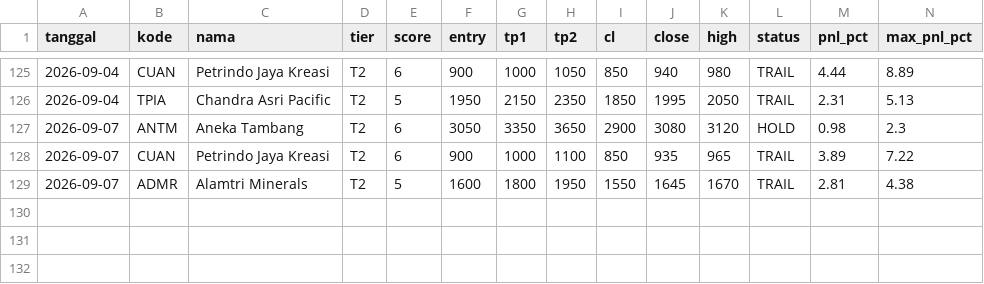
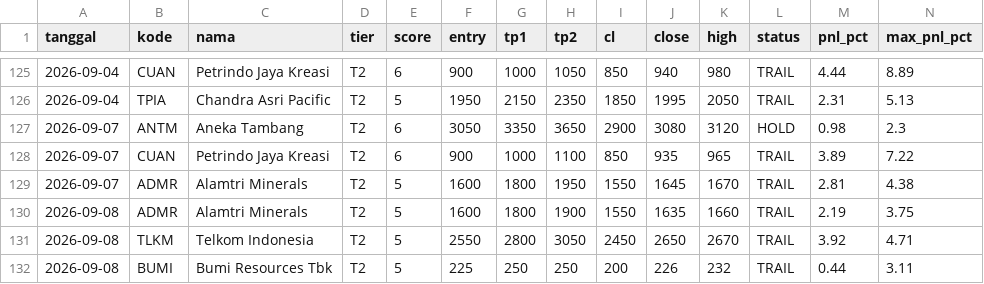
Before and after one commit to n4shru1/mycloude, a CSV file: data/trading/trade_log.csv, drawn as a sheet; only a part is shown, gaps mark what is left out; rows hold the shown columns only; the diff names each change by its address in the sheet, - before the commit and + after, or states it on an @@ line.

```diff
--- a/data/trading/trade_log.csv
+++ b/data/trading/trade_log.csv
+row 130: 2026-09-08 | ADMR | Alamtri Minerals | T2 | 5 | 1600 | 1800 | 1900 | 1550 | 1635 | 1660 | TRAIL | 2.19 | 3.75
+row 131: 2026-09-08 | TLKM | Telkom Indonesia | T2 | 5 | 2550 | 2800 | 3050 | 2450 | 2650 | 2670 | TRAIL | 3.92 | 4.71
+row 132: 2026-09-08 | BUMI | Bumi Resources Tbk | T2 | 5 | 225 | 250 | 250 | 200 | 226 | 232 | TRAIL | 0.44 | 3.11
```
